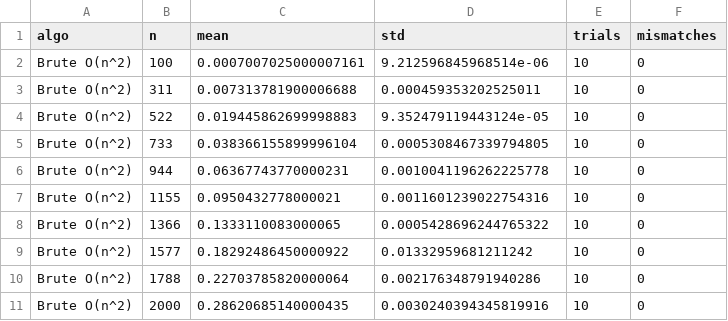
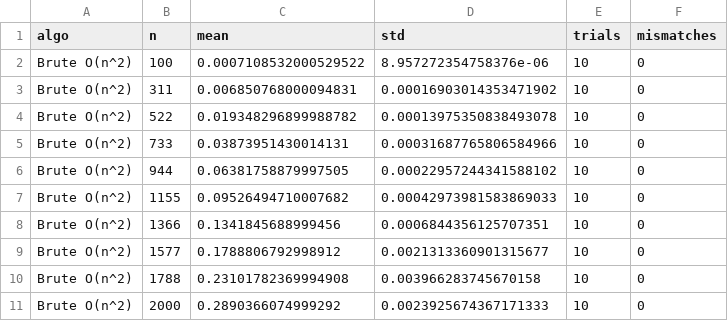
Before and after one commit to Lucas-Delacroix/closest-pair-experiment, a CSV file: results/csv/benchmark_bf.csv, drawn as a sheet.

```diff
--- a/results/csv/benchmark_bf.csv
+++ b/results/csv/benchmark_bf.csv
@@ -1,11 +1,11 @@
 algo,n,mean,std,trials,mismatches
-Brute O(n^2),100,0.0007007025000007161,9.212596845968514e-06,10,0
-Brute O(n^2),311,0.007313781900006688,0.000459353202525011,10,0
-Brute O(n^2),522,0.019445862699998883,9.352479119443124e-05,10,0
-Brute O(n^2),733,0.038366155899996104,0.0005308467339794805,10,0
-Brute O(n^2),944,0.06367743770000231,0.0010041196262225778,10,0
-Brute O(n^2),1155,0.0950432778000021,0.0011601239022754316,10,0
-Brute O(n^2),1366,0.1333110083000065,0.0005428696244765322,10,0
-Brute O(n^2),1577,0.18292486450000922,0.01332959681211242,10,0
-Brute O(n^2),1788,0.22703785820000064,0.002176348791940286,10,0
-Brute O(n^2),2000,0.28620685140000435,0.0030240394345819916,10,0
+Brute O(n^2),100,0.0007108532000529522,8.957272354758376e-06,10,0
+Brute O(n^2),311,0.006850768000094831,0.00016903014353471902,10,0
+Brute O(n^2),522,0.019348296899988782,0.00013975350838493078,10,0
+Brute O(n^2),733,0.03873951430014131,0.00031687765806584966,10,0
+Brute O(n^2),944,0.06381758879997505,0.00022957244341588102,10,0
+Brute O(n^2),1155,0.09526494710007682,0.00042973981583869033,10,0
+Brute O(n^2),1366,0.1341845688999456,0.0006844356125707351,10,0
+Brute O(n^2),1577,0.1788806792998912,0.0021313360901315677,10,0
+Brute O(n^2),1788,0.23101782369994908,0.003966283745670158,10,0
+Brute O(n^2),2000,0.2890366074999292,0.0023925674367171333,10,0
```
Also changed, not shown: results/csv/benchmark_dc_large.csv, results/csv/benchmark_dc_small.csv, 5 other files.
